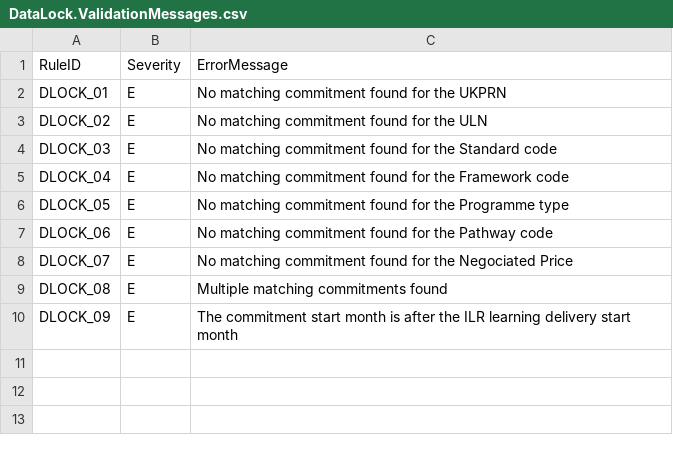
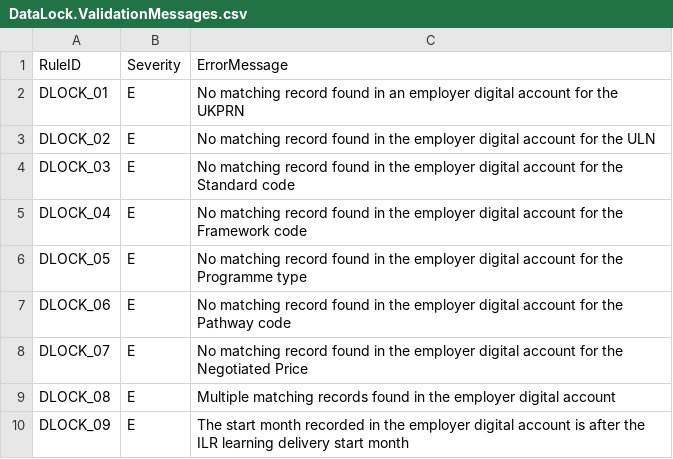
Before and after one commit to gdenham/das-collectionearnings, a CSV file: src/datalock/DeployPeriodEnd/DataLock.ValidationMessages.csv, drawn as a sheet.

```diff
--- a/src/datalock/DeployPeriodEnd/DataLock.ValidationMessages.csv
+++ b/src/datalock/DeployPeriodEnd/DataLock.ValidationMessages.csv
@@ -1,10 +1,10 @@
 RuleID,Severity,ErrorMessage
-DLOCK_01,E,No matching commitment found for the UKPRN
-DLOCK_02,E,No matching commitment found  for the ULN
-DLOCK_03,E,No matching commitment found for the Standard code
-DLOCK_04,E,No matching commitment found for the Framework code
-DLOCK_05,E,No matching commitment found for the Programme type
-DLOCK_06,E,No matching commitment found for the Pathway code
-DLOCK_07,E,No matching commitment found for the Negociated Price
-DLOCK_08,E,Multiple matching commitments found
-DLOCK_09,E,The commitment start month is after the ILR learning delivery start month
+DLOCK_01,E,No matching record found in an employer digital account for the UKPRN
+DLOCK_02,E,No matching record found in the employer digital account for the ULN
+DLOCK_03,E,No matching record found in the employer digital account for the Standard code
+DLOCK_04,E,No matching record found in the employer digital account for the Framework code
+DLOCK_05,E,No matching record found in the employer digital account for the Programme type
+DLOCK_06,E,No matching record found in the employer digital account for the Pathway code
+DLOCK_07,E,No matching record found in the employer digital account for the Negotiated Price
+DLOCK_08,E,Multiple matching records found in the employer digital account
+DLOCK_09,E,The start month recorded in the employer digital account is after the ILR learning delivery start month
```
Also changed, not shown: src/datalock/Deploy/DataLock.ValidationMessages.csv.
